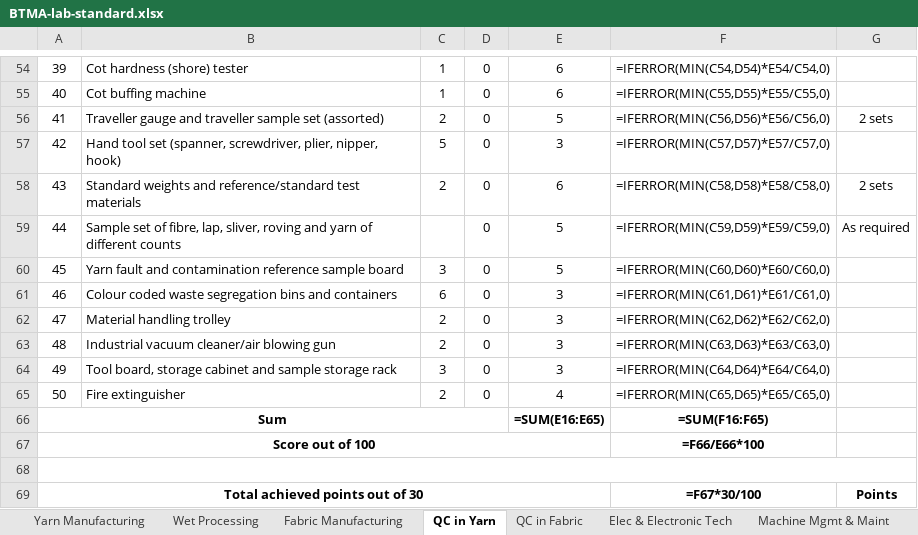
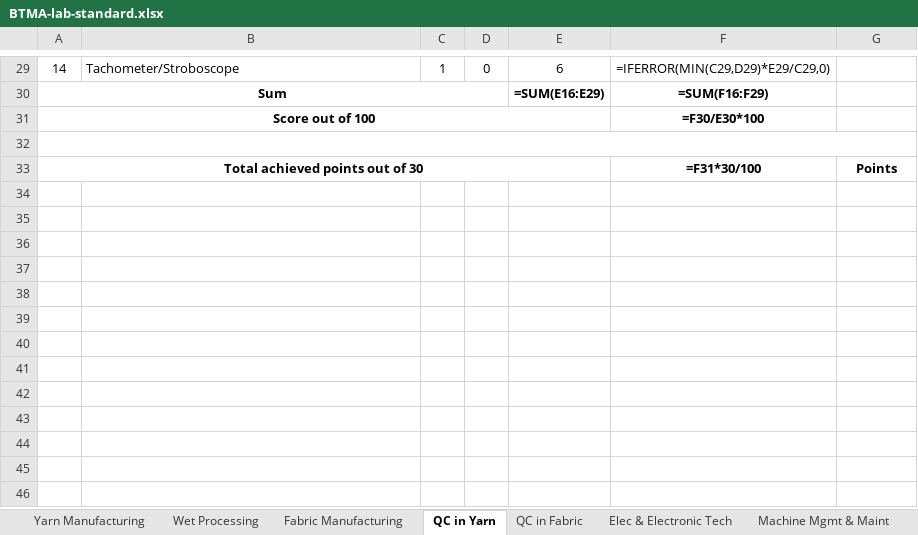
Before and after one commit to shourovrm/SICIP-standards, an Excel workbook: lab-standards/BTMA-lab-standard.xlsx, sheet QC in Yarn, drawn as a sheet; only a part is shown, gaps mark what is left out; values as stored, in another font and other column widths than the file's, no borders; formulas without a stored value are shown as written; removed rows and columns are numbered as before the commit, all else as after; the diff covers the shown part only; the diff names each change by its address in the sheet, - before the commit and + after, or states it on an @@ line.

Commit message:
feat: replace BTMA yarn QC and woven fabric CS (05 Nov 26)

```diff
--- a/lab-standards/BTMA-lab-standard.xlsx (sheet QC in Yarn)
+++ b/lab-standards/BTMA-lab-standard.xlsx (sheet QC in Yarn)
@@ column A renumbered between rows 13 and 29 @@
-B29: Cot hardness (shore) tester
+B29: Tachometer/Stroboscope
-F29: =IFERROR(MIN(C54,D54)*E54/C54,0)
+F29: =IFERROR(MIN(C29,D29)*E29/C29,0)
-row 55: 40 | Cot buffing machine | 1 | 0 | 6 | =IFERROR(MIN(C55,D55)*E55/C55,0)
-row 56: 41 | Traveller gauge and traveller sample set (assorted) | 2 | 0 | 5 | =IFERROR(MIN(C56,D56)*E56/C56,0) | 2 sets
-row 57: 42 | Hand tool set (spanner, screwdriver, plier, nipper, hook) | 5 | 0 | 3 | =IFERROR(MIN(C57,D57)*E57/C57,0)
-row 58: 43 | Standard weights and reference/standard test materials | 2 | 0 | 6 | =IFERROR(MIN(C58,D58)*E58/C58,0) | 2 sets
-row 59: 44 | Sample set of fibre, lap, sliver, roving and yarn of different counts |  | 0 | 5 | =IFERROR(MIN(C59,D59)*E59/C59,0) | As required
-row 60: 45 | Yarn fault and contamination reference sample board | 3 | 0 | 5 | =IFERROR(MIN(C60,D60)*E60/C60,0)
-row 61: 46 | Colour coded waste segregation bins and containers | 6 | 0 | 3 | =IFERROR(MIN(C61,D61)*E61/C61,0)
-row 62: 47 | Material handling trolley | 2 | 0 | 3 | =IFERROR(MIN(C62,D62)*E62/C62,0)
-row 63: 48 | Industrial vacuum cleaner/air blowing gun | 2 | 0 | 3 | =IFERROR(MIN(C63,D63)*E63/C63,0)
-row 64: 49 | Tool board, storage cabinet and sample storage rack | 3 | 0 | 3 | =IFERROR(MIN(C64,D64)*E64/C64,0)
-row 65: 50 | Fire extinguisher | 2 | 0 | 4 | =IFERROR(MIN(C65,D65)*E65/C65,0)
-E30: =SUM(E16:E65)
+E30: =SUM(E16:E29)
-F30: =SUM(F16:F65)
+F30: =SUM(F16:F29)
-F31: =F66/E66*100
+F31: =F30/E30*100
-F33: =F67*30/100
+F33: =F31*30/100
```
Also changed, not shown: 25 removed rows and 18 edited cells elsewhere in this sheet, sheet Fabric Manufacturing, 12 other files.
